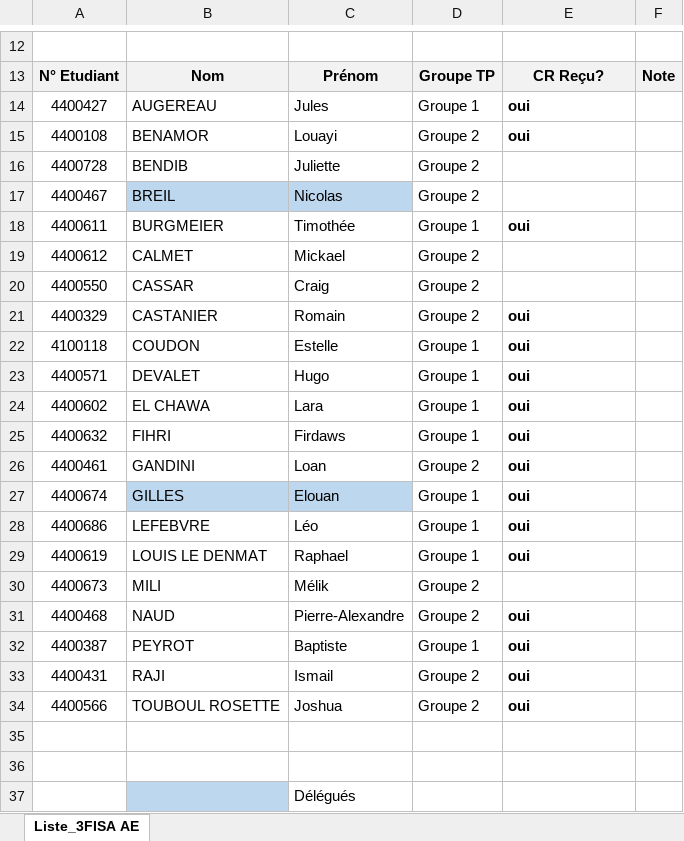
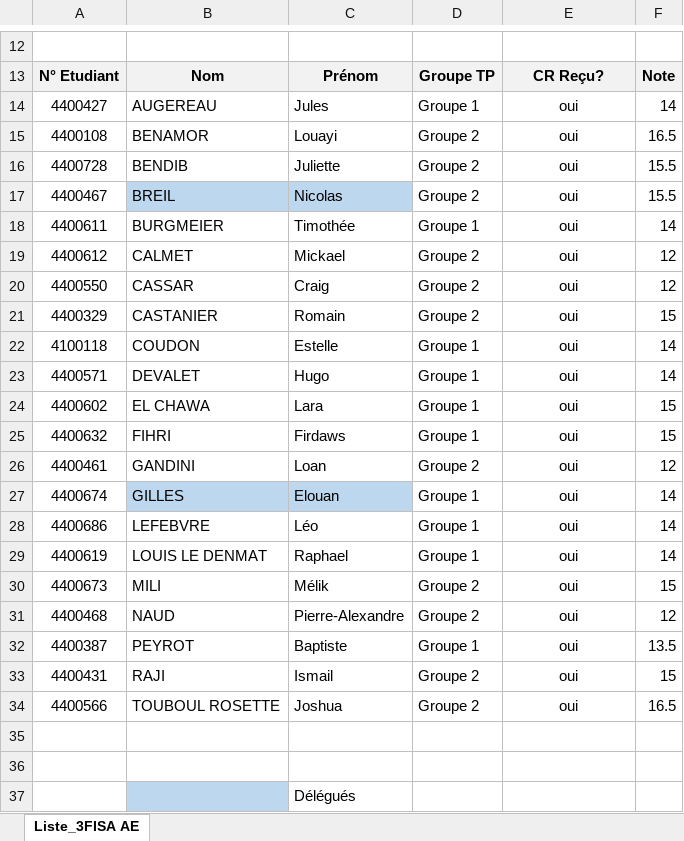
Before and after one commit to reis-alex/reis-alex.github.io, an Excel workbook: TP Insa 2024/Liste Etudiants_3 FISA AE avec groupe TP 2024_2025.xlsx, sheet Liste_3FISA AE, drawn as a sheet; only a part is shown, gaps mark what is left out; values as stored, in another font and other column widths than the file's, no borders; charts and pictures not drawn; the diff names each change by its address in the sheet, - before the commit and + after, or states it on an @@ line.

```diff
--- a/TP Insa 2024/Liste Etudiants_3 FISA AE avec groupe TP 2024_2025.xlsx (sheet Liste_3FISA AE)
+++ b/TP Insa 2024/Liste Etudiants_3 FISA AE avec groupe TP 2024_2025.xlsx (sheet Liste_3FISA AE)
@@ E14:E15 bold: on → off, alignment: left → center @@
-F14: (empty)
+F14: 14
-F15: (empty)
+F15: 16.5
-E16:E17: (empty)
+E16:E17: oui
-F16:F17: (empty)
+F16:F17: 15.5
@@ E18 bold: on → off, alignment: left → center @@
-F18: (empty)
+F18: 14
-E19:E20: (empty)
+E19:E20: oui
-F19:F20: (empty)
+F19:F20: 12
@@ E21:E29 bold: on → off, alignment: left → center @@
-F21: (empty)
+F21: 15
-F22:F23: (empty)
+F22:F23: 14
-F24:F25: (empty)
+F24:F25: 15
-F26: (empty)
+F26: 12
-F27:F29: (empty)
+F27:F29: 14
-E30: (empty)
+E30: oui
-F30: (empty)
+F30: 15
@@ E31:E34 bold: on → off, alignment: left → center @@
-F31: (empty)
+F31: 12
-F32: (empty)
+F32: 13.5
-F33: (empty)
+F33: 15
-F34: (empty)
+F34: 16.5
```
Also changed, not shown: 3 other files.
